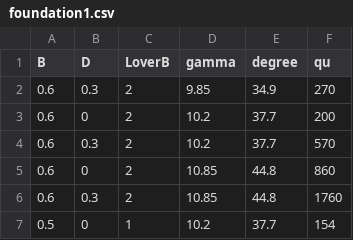
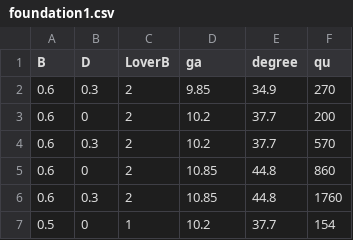
Before and after one commit to hamza19901990/foundation, a CSV file: foundation1.csv, drawn as a sheet; only a part is shown.

Commit message:
Update foundation1.csv

```diff
--- a/foundation1.csv
+++ b/foundation1.csv
@@ -1,2 +1,2 @@
-B,D,LoverB,gamma,degree,qu
+B,D,LoverB,ga,degree,qu
 0.6,0.3,2,9.85,34.9,270
```
